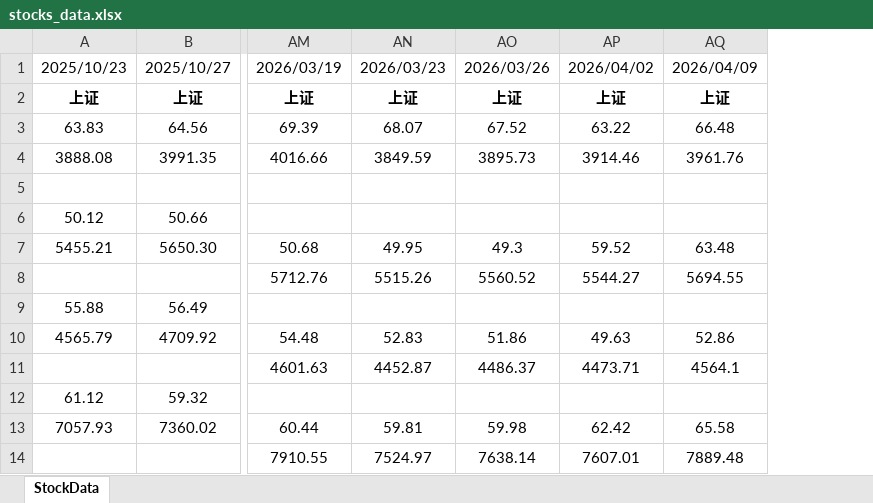
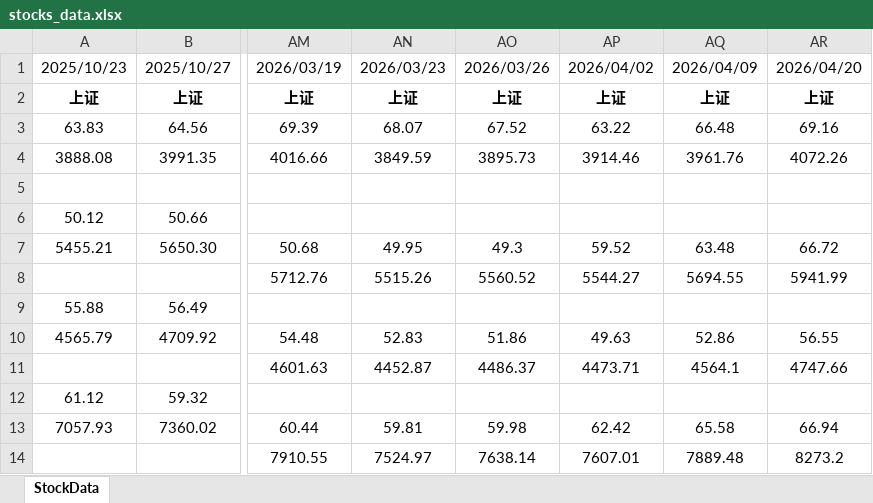
Before and after one commit to 1024nettech/stocks, an Excel workbook: stocks_data.xlsx, sheet StockData, drawn as a sheet; only a part is shown, gaps mark what is left out; values as stored, in another font and other column widths than the file's, no borders; the diff names each change by its address in the sheet, - before the commit and + after, or states it on an @@ line.

```diff
--- a/stocks_data.xlsx (sheet StockData)
+++ b/stocks_data.xlsx (sheet StockData)
+column AR, rows 1-14: 2026/04/20 | 上证 | 69.16 | 4072.26 |  |  | 66.72 | 5941.99 |  | 56.55 | 4747.66 |  | 66.94 | 8273.2
```
